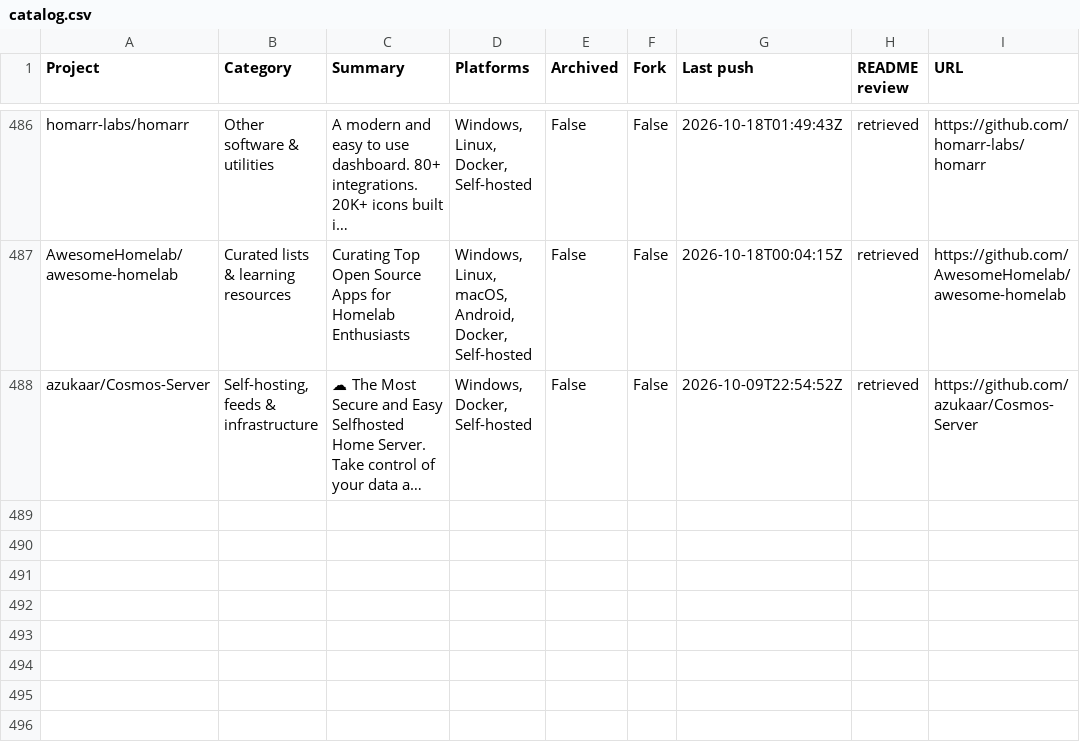
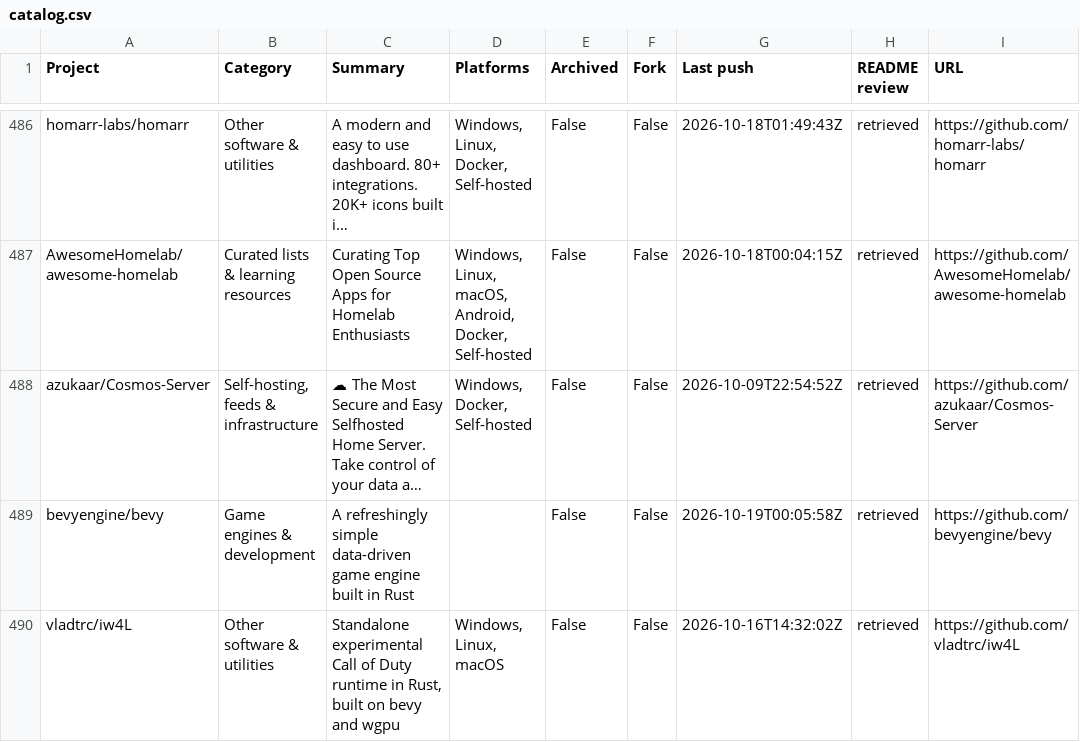
Before and after one commit to chunma-san/awesome-toolbox, a CSV file: catalog.csv, drawn as a sheet; only a part is shown, gaps mark what is left out; long unchanged cells end in …; the diff names each change by its address in the sheet, - before the commit and + after, or states it on an @@ line.

Commit message:
Synchronize generated public project data

```diff
--- a/catalog.csv
+++ b/catalog.csv
+row 489: bevyengine/bevy | Game engines & development | A refreshingly simple data-driven game engine built in Rust |  | False | False | 2026-10-19T00:05:58Z | retrieved | https://github.com/bevyengine/bevy
+row 490: vladtrc/iw4L | Other software & utilities | Standalone experimental Call of Duty runtime in Rust, built on bevy and wgpu | Windows, Linux, macOS | False | False | 2026-10-16T14:32:02Z | retrieved | https://github.com/vladtrc/iw4L
```
Also changed, not shown: 3 other files.
